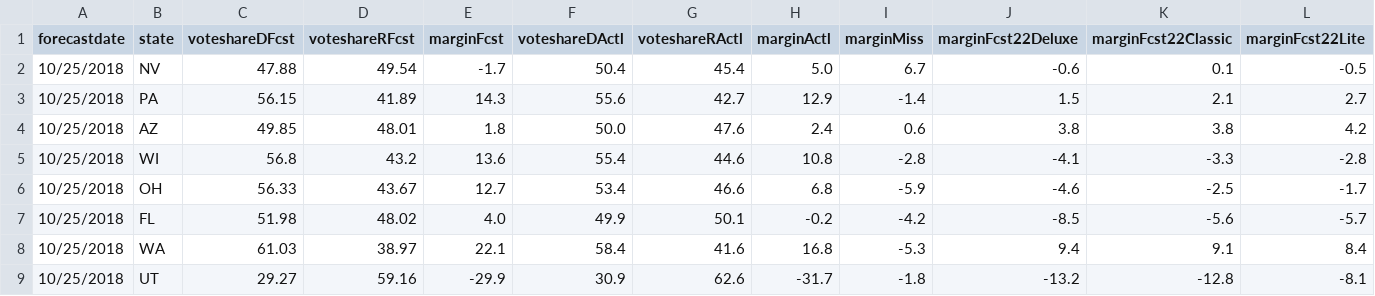
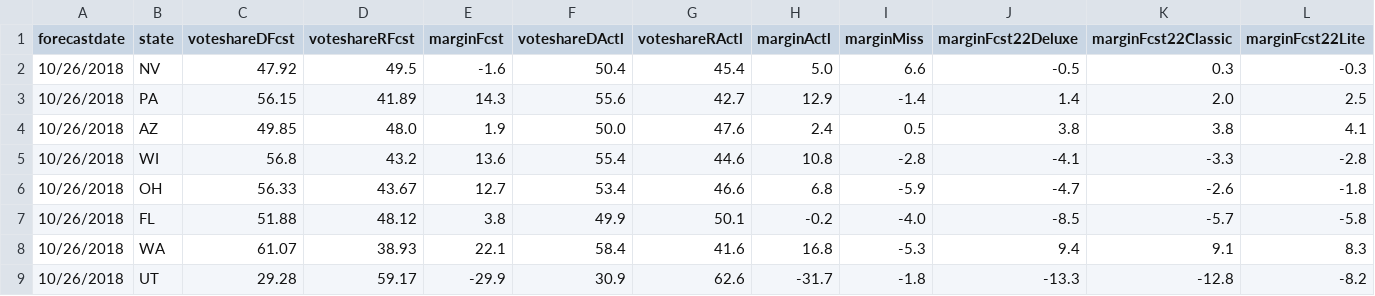
Before and after one commit to dcadata/fte2018, a CSV file: outputs/SENATE - (1) this day in 2018.csv, drawn as a sheet; only a part is shown; the diff covers the shown part only.

```diff
--- a/outputs/SENATE - (1) this day in 2018.csv
+++ b/outputs/SENATE - (1) this day in 2018.csv
@@ -1,9 +1,9 @@
 forecastdate,state,voteshareDFcst,voteshareRFcst,marginFcst,voteshareDActl,voteshareRActl,marginActl,marginMiss,marginFcst22Deluxe,marginFcst22Classic,marginFcst22Lite
-10/25/2018,NV,47.88,49.54,-1.7,50.4,45.4,5.0,6.7,-0.6,0.1,-0.5
-10/25/2018,PA,56.15,41.89,14.3,55.6,42.7,12.9,-1.4,1.5,2.1,2.7
-10/25/2018,AZ,49.85,48.01,1.8,50.0,47.6,2.4,0.6,3.8,3.8,4.2
-10/25/2018,WI,56.8,43.2,13.6,55.4,44.6,10.8,-2.8,-4.1,-3.3,-2.8
-10/25/2018,OH,56.33,43.67,12.7,53.4,46.6,6.8,-5.9,-4.6,-2.5,-1.7
-10/25/2018,FL,51.98,48.02,4.0,49.9,50.1,-0.2,-4.2,-8.5,-5.6,-5.7
-10/25/2018,WA,61.03,38.97,22.1,58.4,41.6,16.8,-5.3,9.4,9.1,8.4
-10/25/2018,UT,29.27,59.16,-29.9,30.9,62.6,-31.7,-1.8,-13.2,-12.8,-8.1
+10/26/2018,NV,47.92,49.5,-1.6,50.4,45.4,5.0,6.6,-0.5,0.3,-0.3
+10/26/2018,PA,56.15,41.89,14.3,55.6,42.7,12.9,-1.4,1.4,2.0,2.5
+10/26/2018,AZ,49.85,48.0,1.9,50.0,47.6,2.4,0.5,3.8,3.8,4.1
+10/26/2018,WI,56.8,43.2,13.6,55.4,44.6,10.8,-2.8,-4.1,-3.3,-2.8
+10/26/2018,OH,56.33,43.67,12.7,53.4,46.6,6.8,-5.9,-4.7,-2.6,-1.8
+10/26/2018,FL,51.88,48.12,3.8,49.9,50.1,-0.2,-4.0,-8.5,-5.7,-5.8
+10/26/2018,WA,61.07,38.93,22.1,58.4,41.6,16.8,-5.3,9.4,9.1,8.3
+10/26/2018,UT,29.28,59.17,-29.9,30.9,62.6,-31.7,-1.8,-13.3,-12.8,-8.2
```
Also changed, not shown: 84 edited cells elsewhere in this file, outputs/GOVERNORS - (1) this day in 2018.csv, outputs/GOVERNORS - (2) closest to election.csv, 1 other file.
